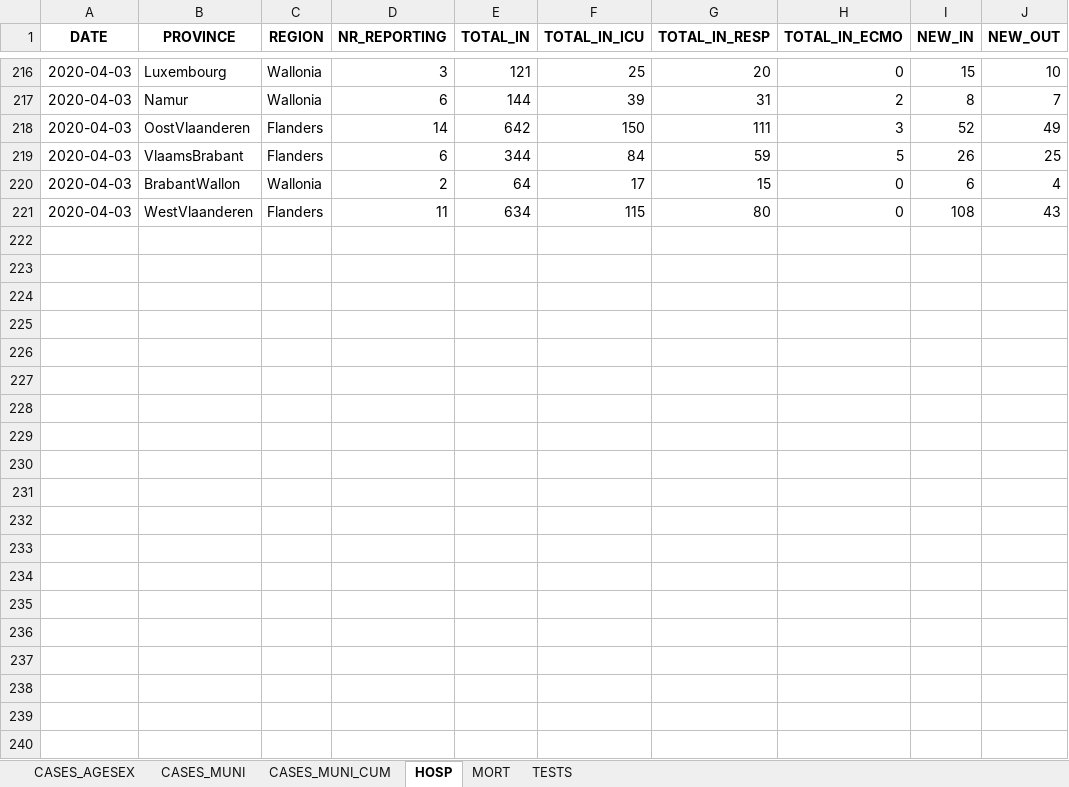
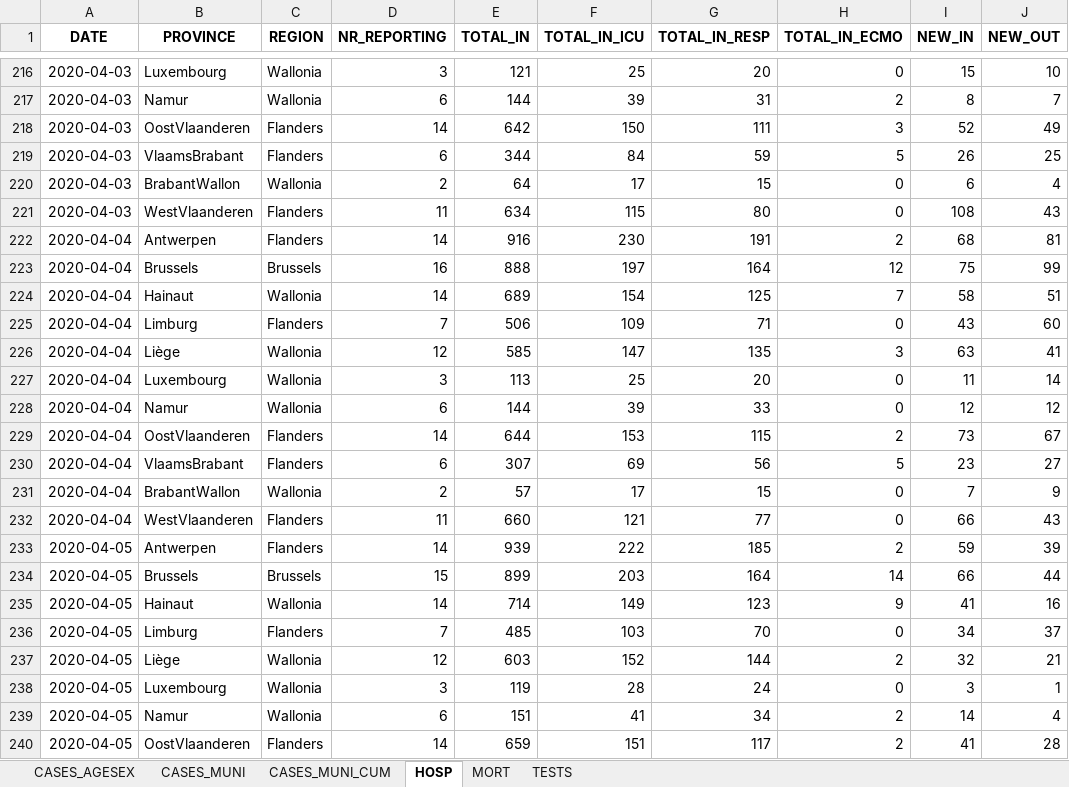
Before and after one commit to Phrytes/COVID19_Sciensano_Belgium, an Excel workbook: Raw/COVID19BE_Source.xlsx, sheet HOSP, drawn as a sheet; only a part is shown, gaps mark what is left out; values as stored, in another font and other column widths than the file's, no borders; the diff covers the shown part only; the diff names each change by its address in the sheet, - before the commit and + after, or states it on an @@ line.

```diff
--- a/Raw/COVID19BE_Source.xlsx (sheet HOSP)
+++ b/Raw/COVID19BE_Source.xlsx (sheet HOSP)
+row 222: 2020-04-04 | Antwerpen | Flanders | 14 | 916 | 230 | 191 | 2 | 68 | 81
+row 223: 2020-04-04 | Brussels | Brussels | 16 | 888 | 197 | 164 | 12 | 75 | 99
+row 224: 2020-04-04 | Hainaut | Wallonia | 14 | 689 | 154 | 125 | 7 | 58 | 51
+row 225: 2020-04-04 | Limburg | Flanders | 7 | 506 | 109 | 71 | 0 | 43 | 60
+row 226: 2020-04-04 | Liège | Wallonia | 12 | 585 | 147 | 135 | 3 | 63 | 41
+row 227: 2020-04-04 | Luxembourg | Wallonia | 3 | 113 | 25 | 20 | 0 | 11 | 14
+row 228: 2020-04-04 | Namur | Wallonia | 6 | 144 | 39 | 33 | 0 | 12 | 12
+row 229: 2020-04-04 | OostVlaanderen | Flanders | 14 | 644 | 153 | 115 | 2 | 73 | 67
+row 230: 2020-04-04 | VlaamsBrabant | Flanders | 6 | 307 | 69 | 56 | 5 | 23 | 27
+row 231: 2020-04-04 | BrabantWallon | Wallonia | 2 | 57 | 17 | 15 | 0 | 7 | 9
+row 232: 2020-04-04 | WestVlaanderen | Flanders | 11 | 660 | 121 | 77 | 0 | 66 | 43
+row 233: 2020-04-05 | Antwerpen | Flanders | 14 | 939 | 222 | 185 | 2 | 59 | 39
+row 234: 2020-04-05 | Brussels | Brussels | 15 | 899 | 203 | 164 | 14 | 66 | 44
+row 235: 2020-04-05 | Hainaut | Wallonia | 14 | 714 | 149 | 123 | 9 | 41 | 16
+row 236: 2020-04-05 | Limburg | Flanders | 7 | 485 | 103 | 70 | 0 | 34 | 37
+row 237: 2020-04-05 | Liège | Wallonia | 12 | 603 | 152 | 144 | 2 | 32 | 21
+row 238: 2020-04-05 | Luxembourg | Wallonia | 3 | 119 | 28 | 24 | 0 | 3 | 1
+row 239: 2020-04-05 | Namur | Wallonia | 6 | 151 | 41 | 34 | 2 | 14 | 4
+row 240: 2020-04-05 | OostVlaanderen | Flanders | 14 | 659 | 151 | 117 | 2 | 41 | 28
```
Also changed, not shown: 58 added rows and 34 edited cells elsewhere in this sheet, sheet CASES_MUNI, sheet CASES_AGESEX, sheet MORT, sheet CASES_MUNI_CUM, sheet TESTS.
